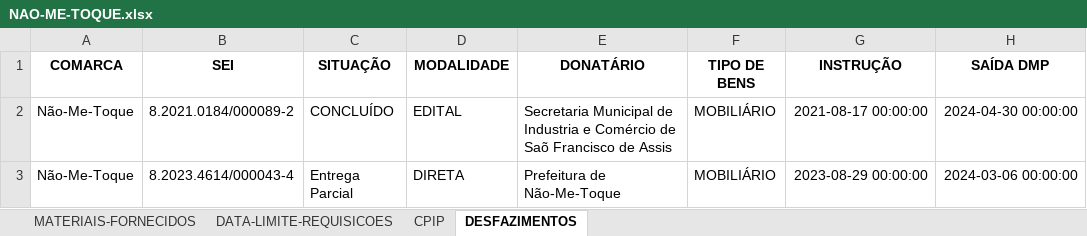
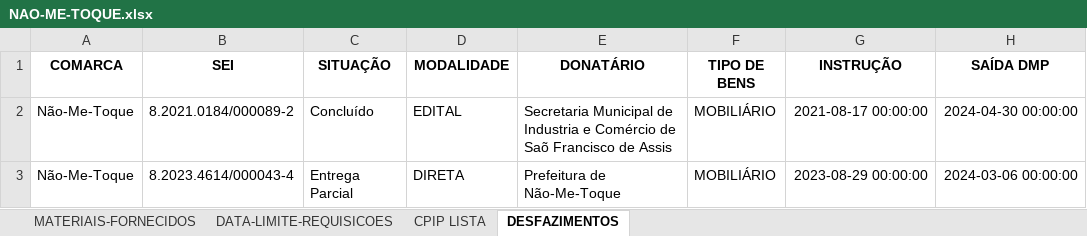
Before and after one commit to dmp-sepat/comarcas, an Excel workbook: NAO-ME-TOQUE.xlsx, sheet DESFAZIMENTOS, drawn as a sheet; only a part is shown; values as stored, in another font and other column widths than the file's, no borders; the diff names each change by its address in the sheet, - before the commit and + after, or states it on an @@ line.

```diff
--- a/NAO-ME-TOQUE.xlsx (sheet DESFAZIMENTOS)
+++ b/NAO-ME-TOQUE.xlsx (sheet DESFAZIMENTOS)
-sheet tab: CPIP
+sheet tab: CPIP LISTA
-C2 (SITUAÇÃO): CONCLUÍDO
+C2 (SITUAÇÃO): Concluído
```
Also changed, not shown: sheet CPIP LISTA.
